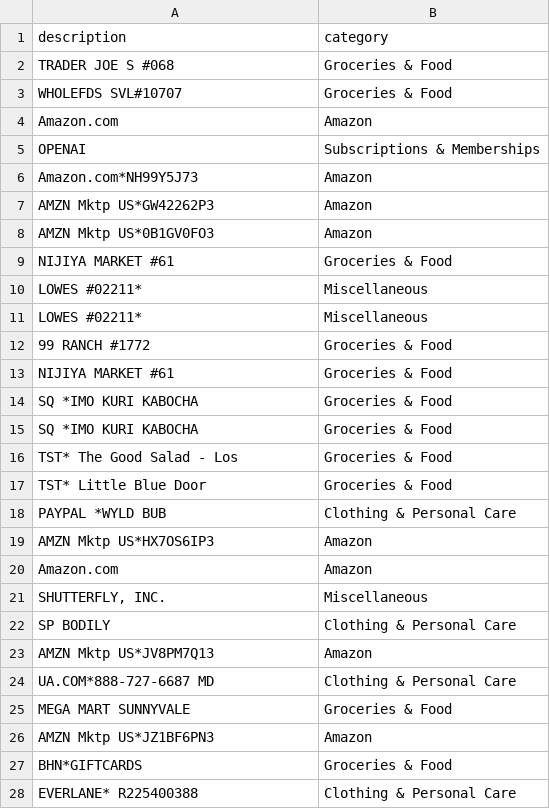
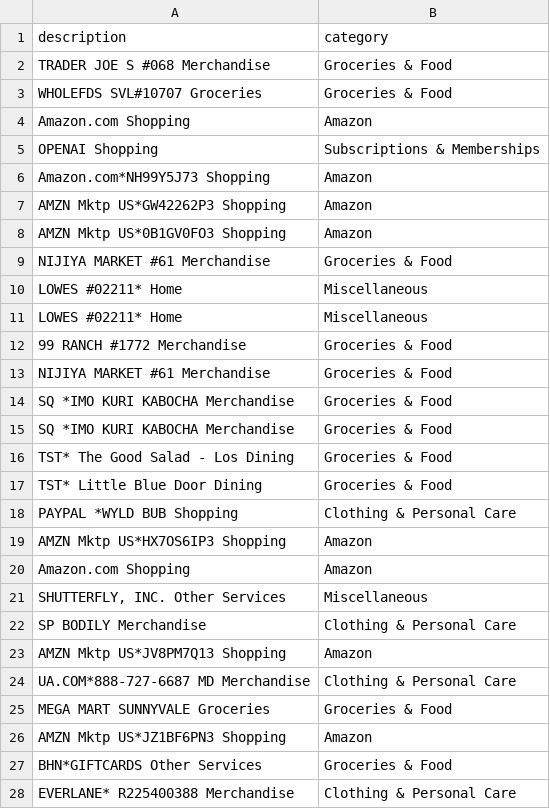
Before and after one commit to eekaiboon/gen_ai, a CSV file: expenses.csv, drawn as a sheet; only a part is shown; the diff covers the shown part only.

```diff
--- a/expenses.csv
+++ b/expenses.csv
@@ -1,28 +1,28 @@
 description,category
-TRADER JOE S #068,Groceries & Food
-WHOLEFDS SVL#10707,Groceries & Food
-Amazon.com,Amazon
-OPENAI,Subscriptions & Memberships
-Amazon.com*NH99Y5J73,Amazon
-AMZN Mktp US*GW42262P3,Amazon
-AMZN Mktp US*0B1GV0FO3,Amazon
-NIJIYA MARKET #61,Groceries & Food
-LOWES #02211*,Miscellaneous
-LOWES #02211*,Miscellaneous
-99 RANCH #1772,Groceries & Food
-NIJIYA MARKET #61,Groceries & Food
-SQ *IMO KURI KABOCHA,Groceries & Food
-SQ *IMO KURI KABOCHA,Groceries & Food
-TST* The Good Salad - Los,Groceries & Food
-TST* Little Blue Door,Groceries & Food
-PAYPAL *WYLD BUB,Clothing & Personal Care
-AMZN Mktp US*HX7OS6IP3,Amazon
-Amazon.com,Amazon
-"SHUTTERFLY, INC.",Miscellaneous
-SP BODILY,Clothing & Personal Care
-AMZN Mktp US*JV8PM7Q13,Amazon
-UA.COM*888-727-6687 MD,Clothing & Personal Care
-MEGA MART SUNNYVALE,Groceries & Food
-AMZN Mktp US*JZ1BF6PN3,Amazon
-BHN*GIFTCARDS,Groceries & Food
-EVERLANE* R225400388,Clothing & Personal Care
+TRADER JOE S #068 Merchandise,Groceries & Food
+WHOLEFDS SVL#10707 Groceries,Groceries & Food
+Amazon.com Shopping,Amazon
+OPENAI Shopping,Subscriptions & Memberships
+Amazon.com*NH99Y5J73 Shopping,Amazon
+AMZN Mktp US*GW42262P3 Shopping,Amazon
+AMZN Mktp US*0B1GV0FO3 Shopping,Amazon
+NIJIYA MARKET #61 Merchandise,Groceries & Food
+LOWES #02211* Home,Miscellaneous
+LOWES #02211* Home,Miscellaneous
+99 RANCH #1772 Merchandise,Groceries & Food
+NIJIYA MARKET #61 Merchandise,Groceries & Food
+SQ *IMO KURI KABOCHA Merchandise,Groceries & Food
+SQ *IMO KURI KABOCHA Merchandise,Groceries & Food
+TST* The Good Salad - Los Dining,Groceries & Food
+TST* Little Blue Door Dining,Groceries & Food
+PAYPAL *WYLD BUB Shopping,Clothing & Personal Care
+AMZN Mktp US*HX7OS6IP3 Shopping,Amazon
+Amazon.com Shopping,Amazon
+"SHUTTERFLY, INC. Other Services",Miscellaneous
+SP BODILY Merchandise,Clothing & Personal Care
+AMZN Mktp US*JV8PM7Q13 Shopping,Amazon
+UA.COM*888-727-6687 MD Merchandise,Clothing & Personal Care
+MEGA MART SUNNYVALE Groceries,Groceries & Food
+AMZN Mktp US*JZ1BF6PN3 Shopping,Amazon
+BHN*GIFTCARDS Other Services,Groceries & Food
+EVERLANE* R225400388 Merchandise,Clothing & Personal Care
```
Also changed, not shown: 140 edited cells elsewhere in this file, 1 other file.
